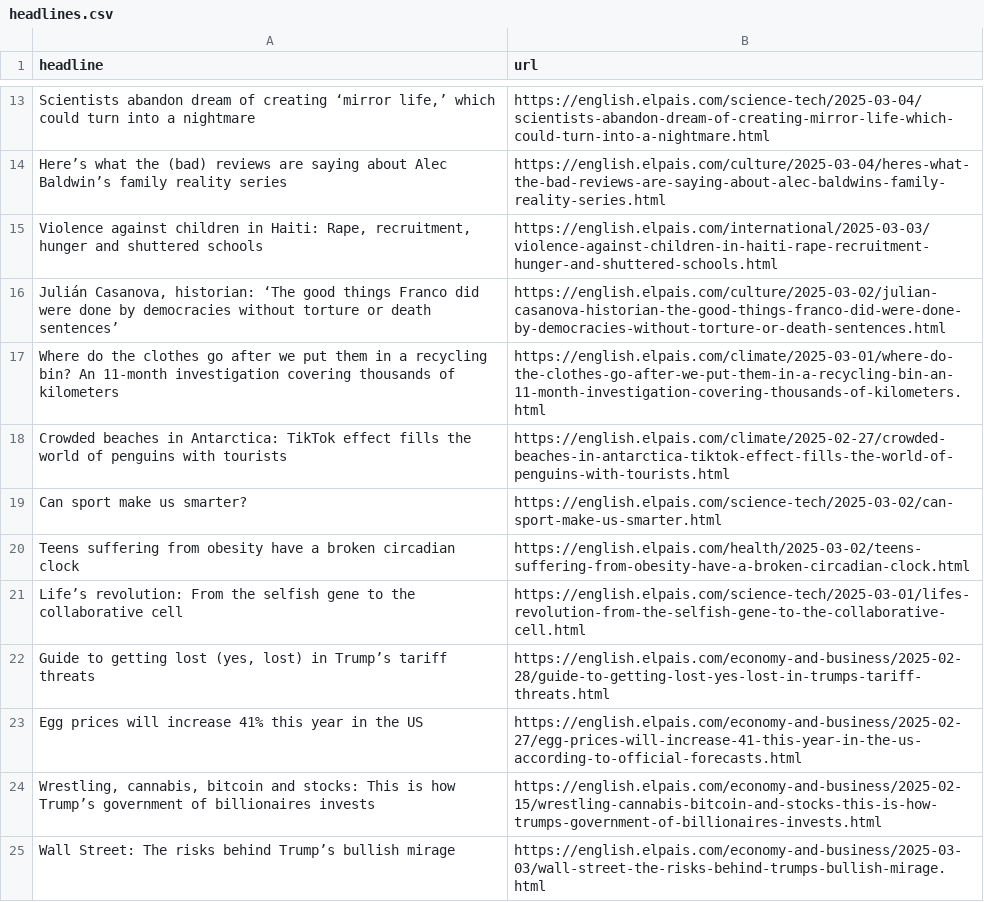
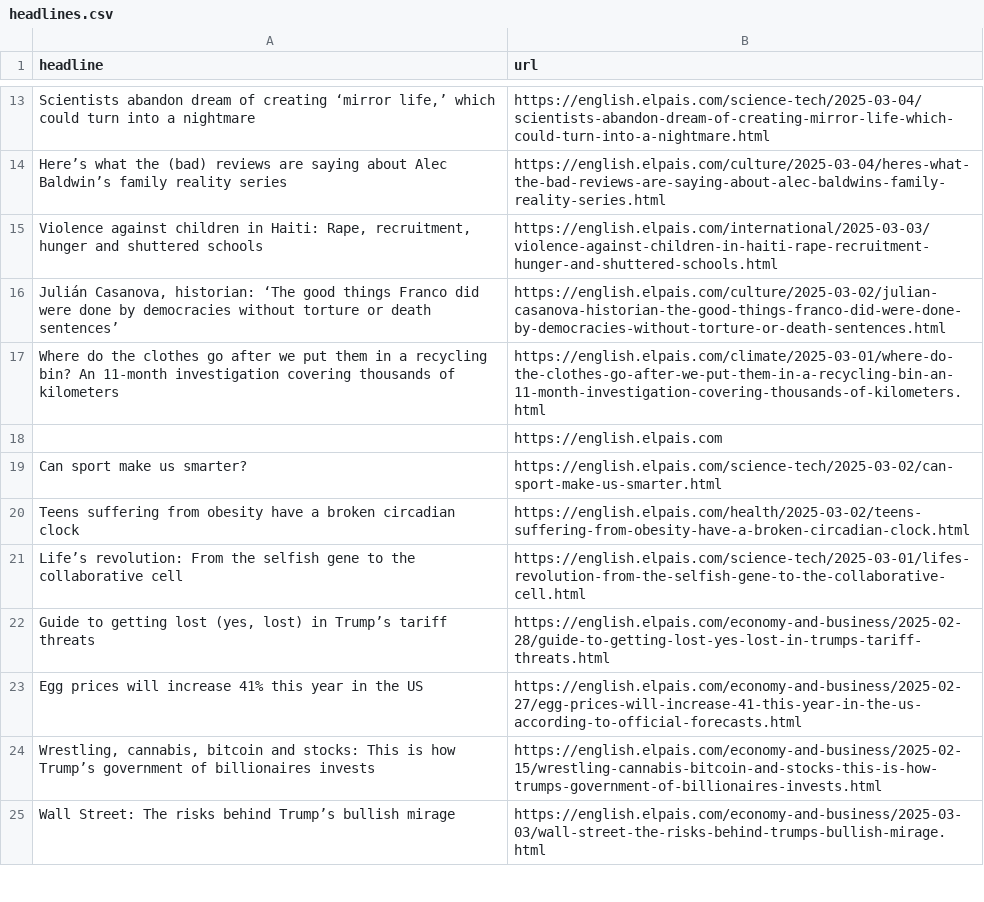
Before and after one commit to berberebecca/el-pais-autoscraper, a CSV file: headlines.csv, drawn as a sheet; only a part is shown, gaps mark what is left out.

```diff
--- a/headlines.csv
+++ b/headlines.csv
@@ -17,3 +17,3 @@ Here’s what the (bad) reviews are saying about Alec Baldwin’s family reality
 Where do the clothes go after we put them in a recycling bin? An 11-month investigation covering thousands of kilometers,https://english.elpais.com/climate/2025-03-01/where-do-the-clothes-go-after-we-put-them-in-a-recycling-bin-an-11-month-investigation-covering-thousands-of-kilometers.html
-Crowded beaches in Antarctica: TikTok effect fills the world of penguins with tourists,https://english.elpais.com/climate/2025-02-27/crowded-beaches-in-antarctica-tiktok-effect-fills-the-world-of-penguins-with-tourists.html
+,https://english.elpais.com
 Can sport make us smarter? ,https://english.elpais.com/science-tech/2025-03-02/can-sport-make-us-smarter.html
```
